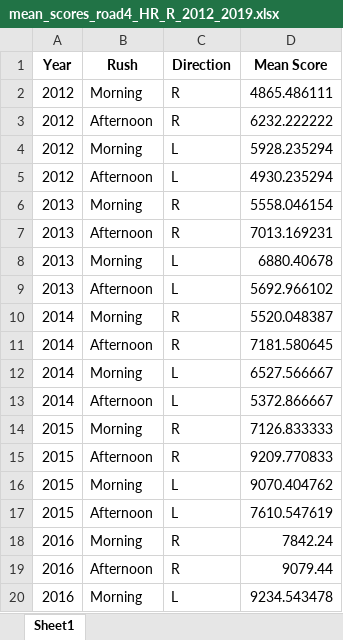
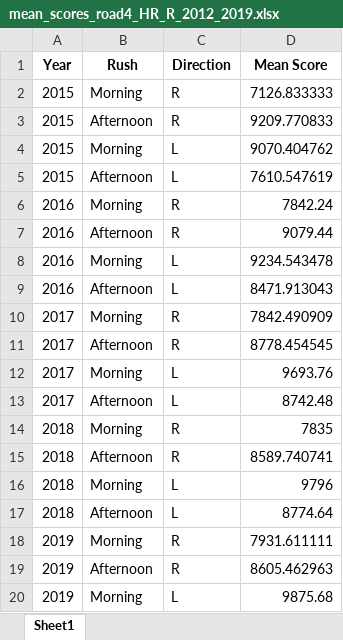
Before and after one commit to Liselotvansteekelenburg/TIL6010-LabAssignments, an Excel workbook: mean_scores_road4_HR_R_2012_2019.xlsx, sheet Sheet1, drawn as a sheet; only a part is shown; the shorter side is filled out with more unchanged rows; values as stored, in another font and other column widths than the file's, no borders; the diff covers the shown part only; the diff names each change by its address in the sheet, - before the commit and + after, or states it on an @@ line.

```diff
--- a/mean_scores_road4_HR_R_2012_2019.xlsx (sheet Sheet1)
+++ b/mean_scores_road4_HR_R_2012_2019.xlsx (sheet Sheet1)
-row 2: 2012 | Morning | R | 4865.486111
-row 3: 2012 | Afternoon | R | 6232.222222
-row 4: 2012 | Morning | L | 5928.235294
-row 5: 2012 | Afternoon | L | 4930.235294
-row 6: 2013 | Morning | R | 5558.046154
-row 7: 2013 | Afternoon | R | 7013.169231
-row 8: 2013 | Morning | L | 6880.40678
-row 9: 2013 | Afternoon | L | 5692.966102
-row 10: 2014 | Morning | R | 5520.048387
-row 11: 2014 | Afternoon | R | 7181.580645
-row 12: 2014 | Morning | L | 6527.566667
-row 13: 2014 | Afternoon | L | 5372.866667
```
Also changed, not shown: 16 removed rows elsewhere in this sheet.
